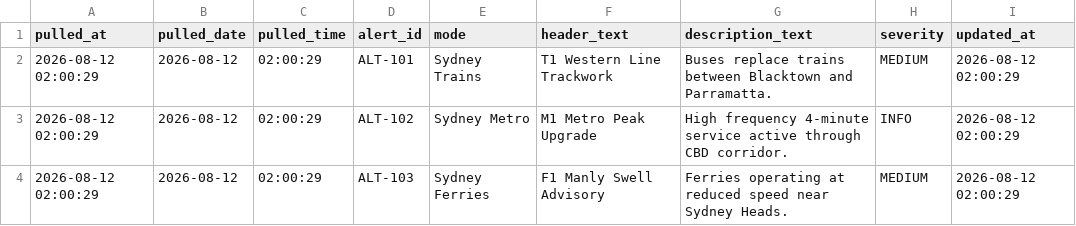
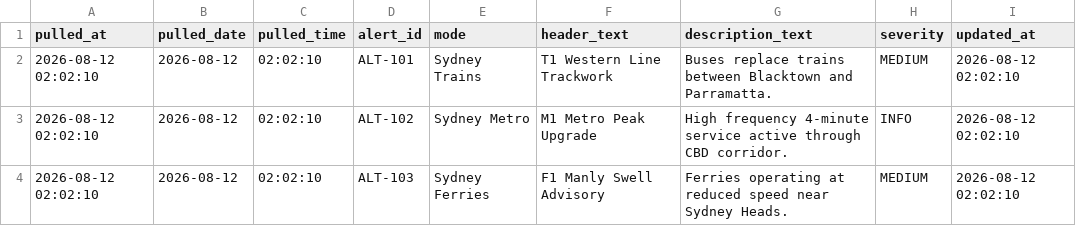
Before and after one commit to vikram071/Sydney_foottraffic, a CSV file: data/latest_service_alerts.csv, drawn as a sheet.

```diff
--- a/data/latest_service_alerts.csv
+++ b/data/latest_service_alerts.csv
@@ -1,4 +1,4 @@
 pulled_at,pulled_date,pulled_time,alert_id,mode,header_text,description_text,severity,updated_at
-2026-08-12 02:00:29,2026-08-12,02:00:29,ALT-101,Sydney Trains,T1 Western Line Trackwork,Buses replace trains between Blacktown and Parramatta.,MEDIUM,2026-08-12 02:00:29
-2026-08-12 02:00:29,2026-08-12,02:00:29,ALT-102,Sydney Metro,M1 Metro Peak Upgrade,High frequency 4-minute service active through CBD corridor.,INFO,2026-08-12 02:00:29
-2026-08-12 02:00:29,2026-08-12,02:00:29,ALT-103,Sydney Ferries,F1 Manly Swell Advisory,Ferries operating at reduced speed near Sydney Heads.,MEDIUM,2026-08-12 02:00:29
+2026-08-12 02:02:10,2026-08-12,02:02:10,ALT-101,Sydney Trains,T1 Western Line Trackwork,Buses replace trains between Blacktown and Parramatta.,MEDIUM,2026-08-12 02:02:10
+2026-08-12 02:02:10,2026-08-12,02:02:10,ALT-102,Sydney Metro,M1 Metro Peak Upgrade,High frequency 4-minute service active through CBD corridor.,INFO,2026-08-12 02:02:10
+2026-08-12 02:02:10,2026-08-12,02:02:10,ALT-103,Sydney Ferries,F1 Manly Swell Advisory,Ferries operating at reduced speed near Sydney Heads.,MEDIUM,2026-08-12 02:02:10
```
Also changed, not shown: data/latest_commute_routes.csv, data/latest_fleet.csv, 3 other files.
